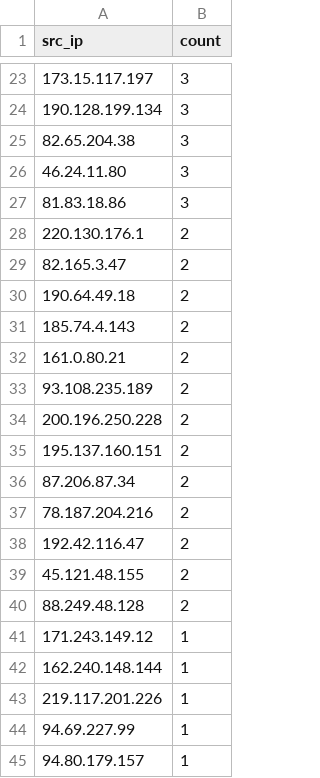
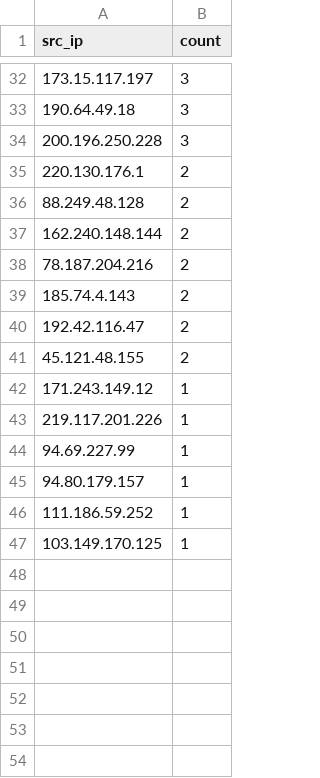
Before and after one commit to Prabhath-de/cowrie-analysis, a CSV file: csv/top_ips.csv, drawn as a sheet; only a part is shown, gaps mark what is left out; the diff covers the shown part only.

```diff
--- a/csv/top_ips.csv
+++ b/csv/top_ips.csv
@@ -23,21 +32,12 @@ src_ip,count
 173.15.117.197,3
-190.128.199.134,3
-82.65.204.38,3
-46.24.11.80,3
-81.83.18.86,3
+190.64.49.18,3
+200.196.250.228,3
 220.130.176.1,2
-82.165.3.47,2
-190.64.49.18,2
+88.249.48.128,2
+162.240.148.144,2
+78.187.204.216,2
 185.74.4.143,2
-161.0.80.21,2
-93.108.235.189,2
-200.196.250.228,2
-195.137.160.151,2
-87.206.87.34,2
-78.187.204.216,2
 192.42.116.47,2
 45.121.48.155,2
-88.249.48.128,2
 171.243.149.12,1
-162.240.148.144,1
 219.117.201.226,1
@@ -45 +45,3 @@ src_ip,count
 94.80.179.157,1
+111.186.59.252,1
+103.149.170.125,1
```
Also changed, not shown: 15 added rows, 7 removed rows and 7 edited cells elsewhere in this file, csv/all_logs.csv, csv/countries.csv, 7 other files.
